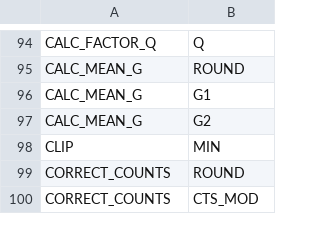
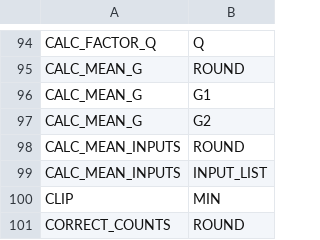
Before and after one commit to NERC-CEH/fdri-discovery, a CSV file: sample_data/src/METHOD_PARAMS.csv, drawn as a sheet; only a part is shown, gaps mark what is left out; the shorter side is filled out with more unchanged rows; the diff names each change by its address in the sheet, - before the commit and + after, or states it on an @@ line.

```diff
--- a/sample_data/src/METHOD_PARAMS.csv
+++ b/sample_data/src/METHOD_PARAMS.csv
+row 98: CALC_MEAN_INPUTS | ROUND
+row 99: CALC_MEAN_INPUTS | INPUT_LIST
```
Also changed, not shown: sample_data/src/METHODS.csv, sample_data/src/PARAMS.csv, 2 other files.
